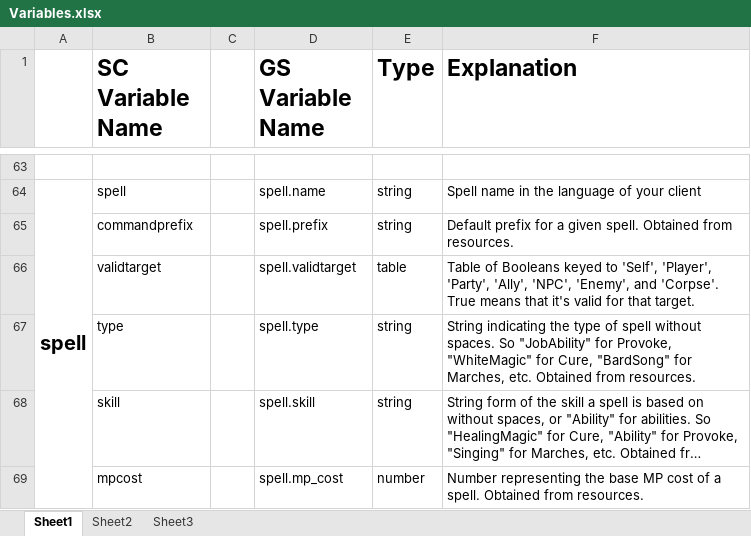
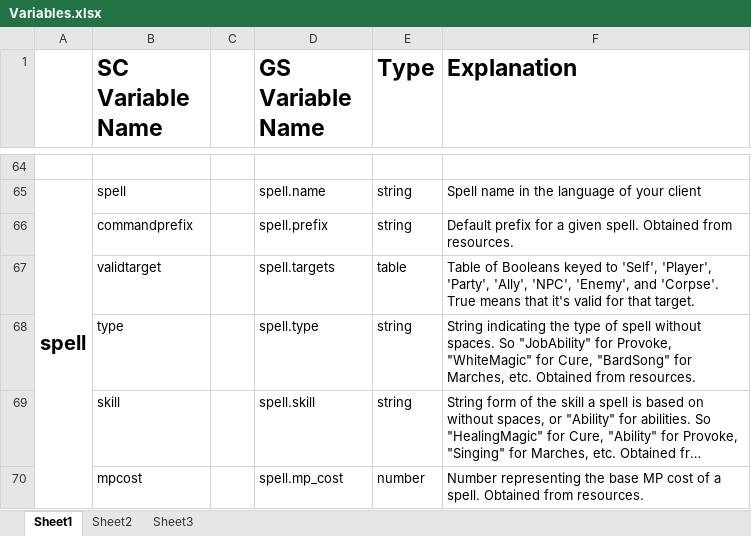
Before and after one commit to Windower/Lua, an Excel workbook: addons/GearSwap/beta_examples_and_information/Variables.xlsx, sheet Sheet1, drawn as a sheet; only a part is shown, gaps mark what is left out; long unchanged cells end in …; values as stored, in another font and other column widths than the file's, no borders; addresses are those after the commit; the diff covers the shown part only; the diff names each change by its address in the sheet, - before the commit and + after, or states it on an @@ line.

```diff
--- a/addons/GearSwap/beta_examples_and_information/Variables.xlsx (sheet Sheet1)
+++ b/addons/GearSwap/beta_examples_and_information/Variables.xlsx (sheet Sheet1)
-D67 (GS Variable Name): spell.validtarget
+D67 (GS Variable Name): spell.targets
```
Also changed, not shown: 2 added rows and 8 edited cells elsewhere in this sheet.
